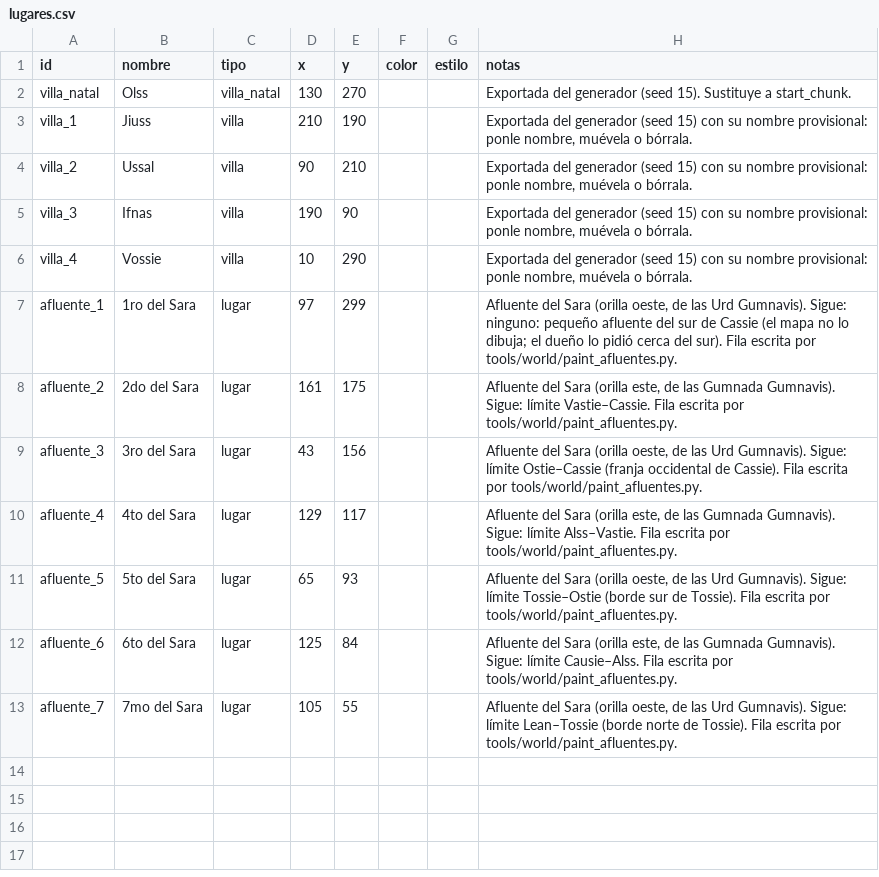
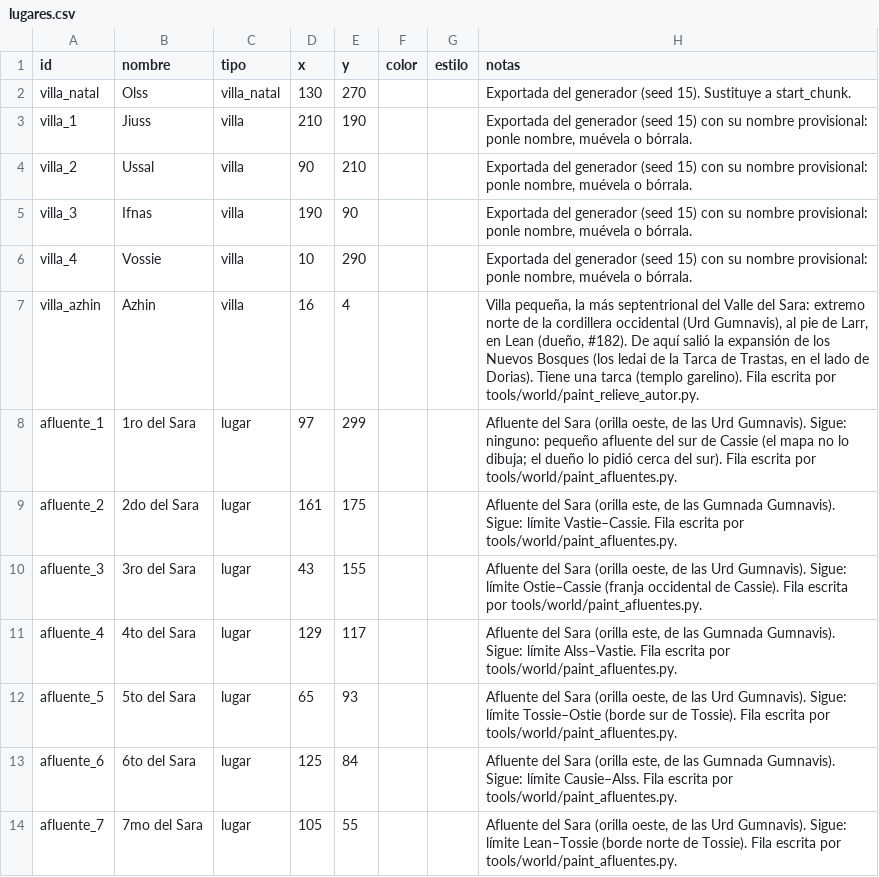
Before and after one commit to rrojasda94/nuevos-bosques, a CSV file: data/world/regions/valle_del_sara/lugares.csv, drawn as a sheet.

```diff
--- a/data/world/regions/valle_del_sara/lugares.csv
+++ b/data/world/regions/valle_del_sara/lugares.csv
@@ -6,5 +6,6 @@ villa_3,Ifnas,villa,190,90,,,"Exportada del generador (seed 15) con su nombre pr
 villa_4,Vossie,villa,10,290,,,"Exportada del generador (seed 15) con su nombre provisional: ponle nombre, muévela o bórrala."
+villa_azhin,Azhin,villa,16,4,,,"Villa pequeña, la más septentrional del Valle del Sara: extremo norte de la cordillera occidental (Urd Gumnavis), al pie de Larr, en Lean (dueño, #182). De aquí salió la expansión de los Nuevos Bosques (los ledai de la Tarca de Trastas, en el lado de Dorias). Tiene una tarca (templo garelino). Fila escrita por tools/world/paint_relieve_autor.py."
 afluente_1,1ro del Sara,lugar,97,299,,,"Afluente del Sara (orilla oeste, de las Urd Gumnavis). Sigue: ninguno: pequeño afluente del sur de Cassie (el mapa no lo dibuja; el dueño lo pidió cerca del sur). Fila escrita por tools/world/paint_afluentes.py."
 afluente_2,2do del Sara,lugar,161,175,,,"Afluente del Sara (orilla este, de las Gumnada Gumnavis). Sigue: límite Vastie–Cassie. Fila escrita por tools/world/paint_afluentes.py."
-afluente_3,3ro del Sara,lugar,43,156,,,"Afluente del Sara (orilla oeste, de las Urd Gumnavis). Sigue: límite Ostie–Cassie (franja occidental de Cassie). Fila escrita por tools/world/paint_afluentes.py."
+afluente_3,3ro del Sara,lugar,43,155,,,"Afluente del Sara (orilla oeste, de las Urd Gumnavis). Sigue: límite Ostie–Cassie (franja occidental de Cassie). Fila escrita por tools/world/paint_afluentes.py."
 afluente_4,4to del Sara,lugar,129,117,,,"Afluente del Sara (orilla este, de las Gumnada Gumnavis). Sigue: límite Alss–Vastie. Fila escrita por tools/world/paint_afluentes.py."
```
Also changed, not shown: 9 other files.
